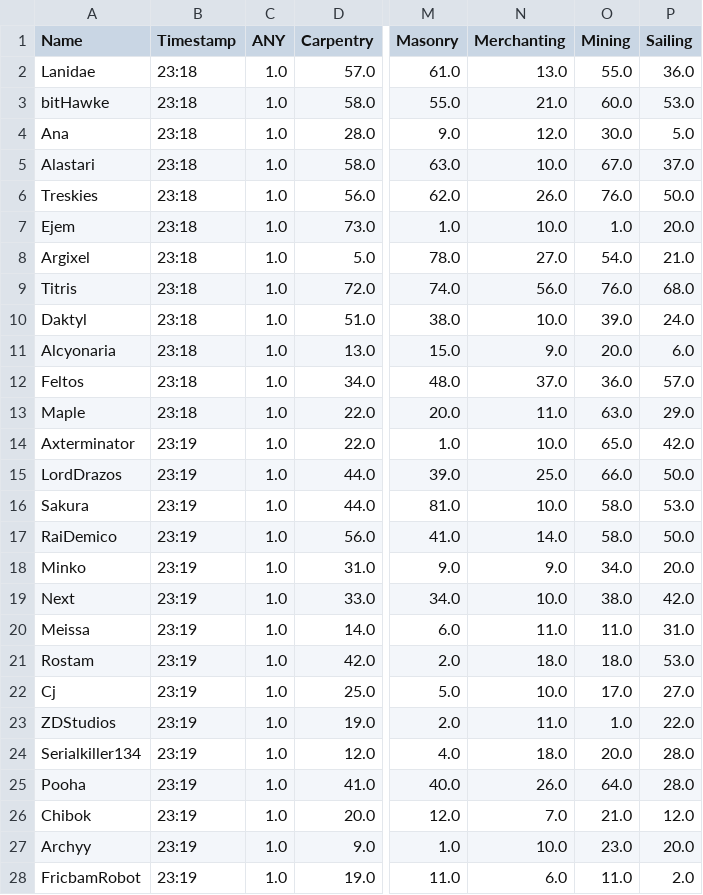
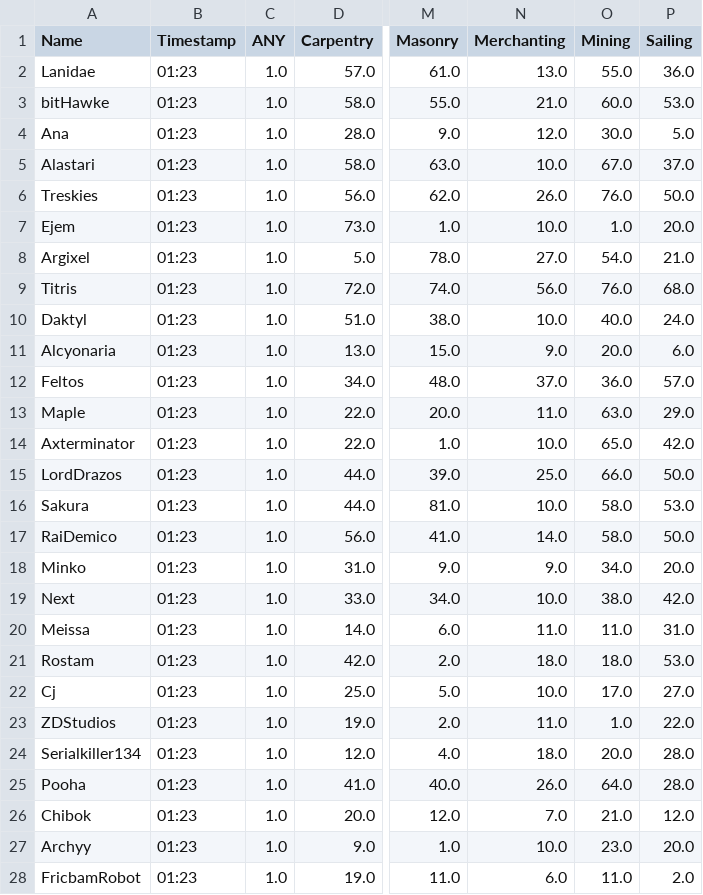
Before and after one commit to Ejem0724/Ejem0724.github.io, a CSV file: legion_live_stats.csv, drawn as a sheet; only a part is shown, gaps mark what is left out; the diff covers the shown part only; the diff names each change by its address in the sheet, - before the commit and + after, or states it on an @@ line.

```diff
--- a/legion_live_stats.csv
+++ b/legion_live_stats.csv
-B2:B13 (Timestamp): 23:18
+B2:B13 (Timestamp): 01:23
-O10 (Mining): 39.0
+O10 (Mining): 40.0
-B14:B28 (Timestamp): 23:19
+B14:B28 (Timestamp): 01:23
```
Also changed, not shown: 99 edited cells elsewhere in this file, 1 other file.
